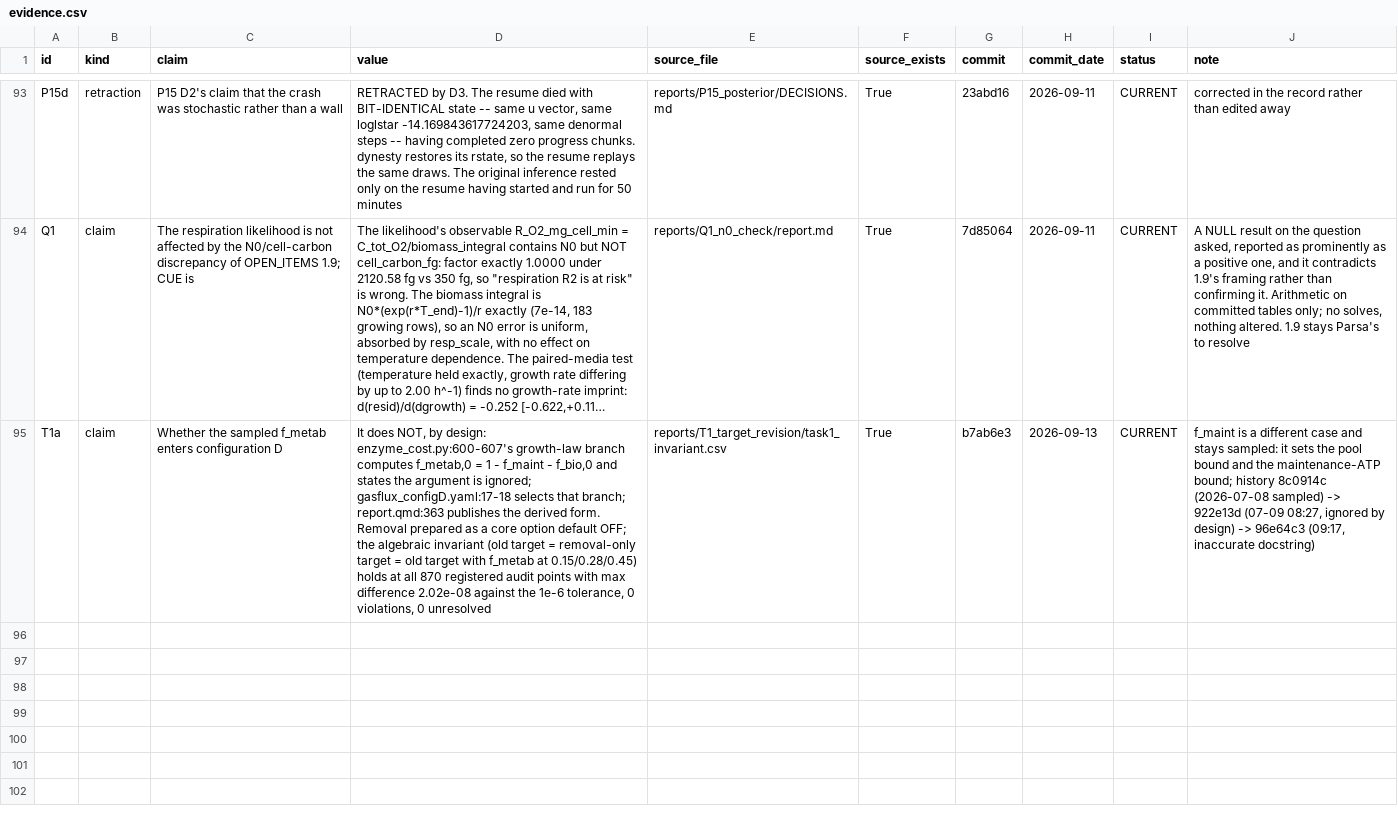
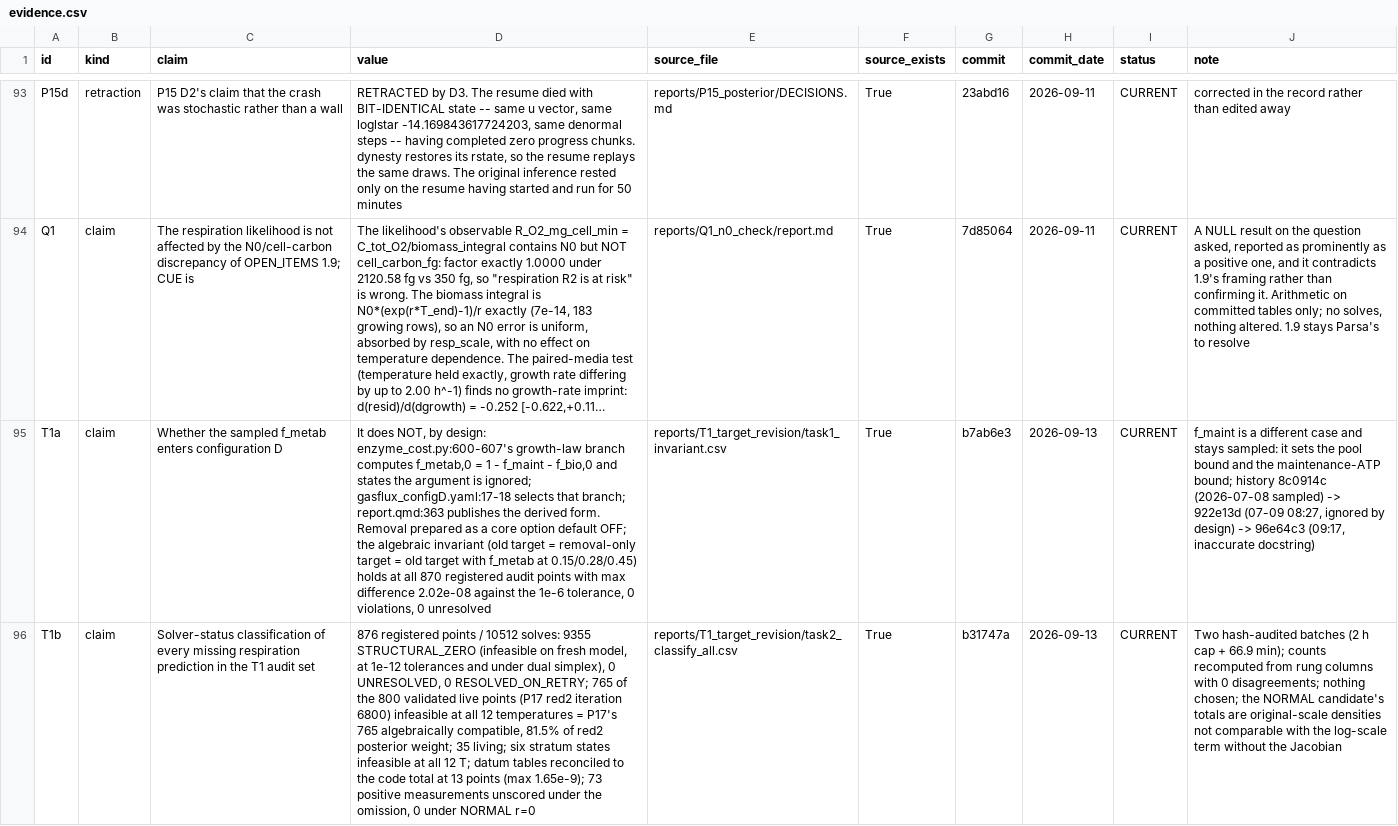
Before and after one commit to GabYvonDurocher/etcGEMs, a CSV file: reports/synthesis/evidence.csv, drawn as a sheet; only a part is shown, gaps mark what is left out; long unchanged cells end in …; the diff names each change by its address in the sheet, - before the commit and + after, or states it on an @@ line.

```diff
--- a/reports/synthesis/evidence.csv
+++ b/reports/synthesis/evidence.csv
+row 96: T1b | claim | Solver-status classification of every missing respiration prediction in the T1 audit set | 876 registered points / 10512 solves: 9355 STRUCTURAL_ZERO (infeasible on fresh model, at 1e-12 tolerances and under dual simplex), 0 UNRESOLVED, 0 RESOLVED_ON_RETRY; 765 of the 800 validated live points (P17 red2 iteration 6800) infeasible at all 12 temperatures = P17's 765 algebraically compatible, 81.5% of red2 posterior weight; 35 living; six stratum states infeasible at all 12 T; datum tables reconciled to the code total at 13 points (max 1.65e-9); 73 positive measurements unscored under the omission, 0 under NORMAL r=0 | reports/T1_target_revision/task2_classify_all.csv | True | b31747a | 2026-09-13 | CURRENT | Two hash-audited batches (2 h cap + 66.9 min); counts recomputed from rung columns with 0 disagreements; nothing chosen; the NORMAL candidate's totals are original-scale densities not comparable with the log-scale term without the Jacobian
```
Also changed, not shown: 10 other files.
